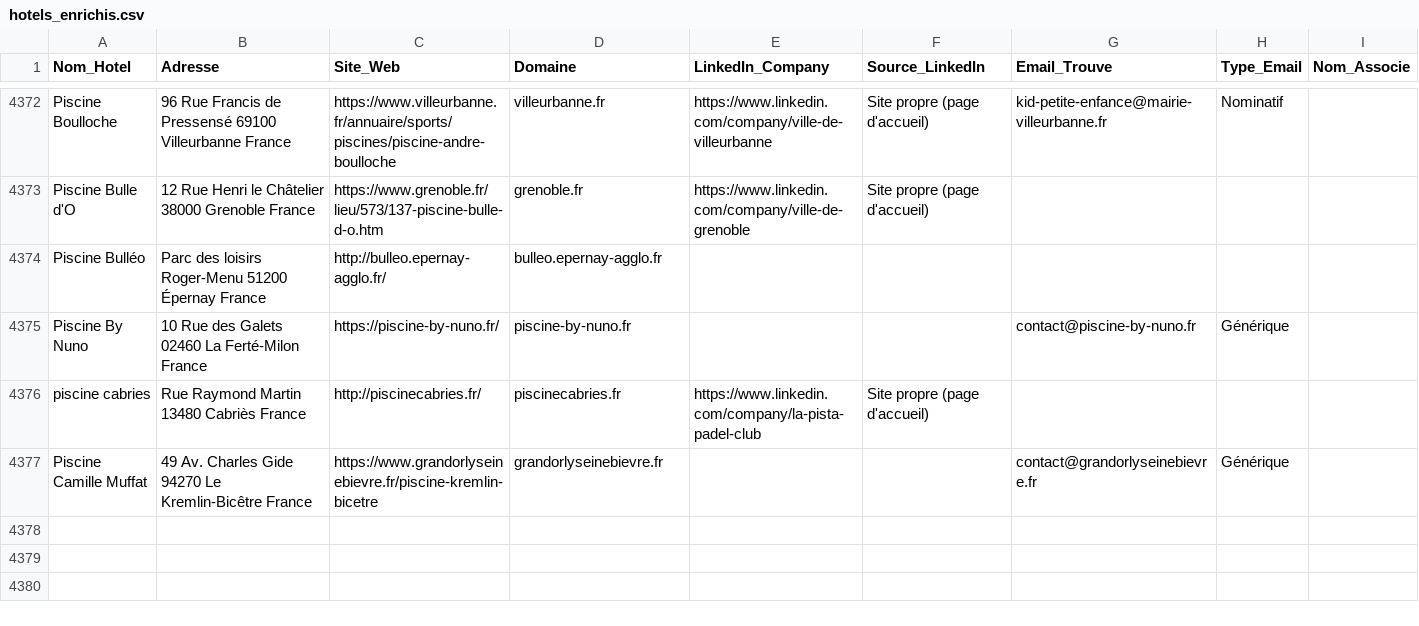
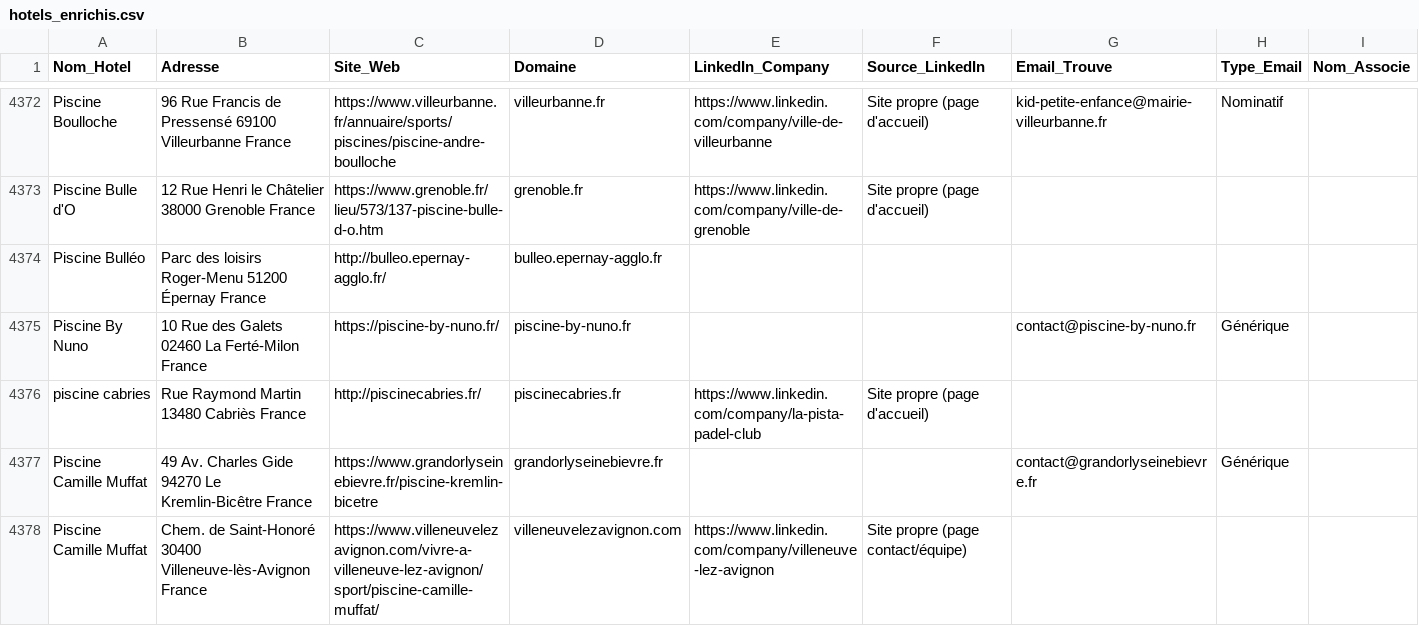
Before and after one commit to tsimokaza01-source/URL-2, a CSV file: hotels_enrichis.csv, drawn as a sheet; only a part is shown, gaps mark what is left out.

```diff
--- a/hotels_enrichis.csv
+++ b/hotels_enrichis.csv
@@ -4377 +4377,2 @@ piscine cabries,Rue Raymond Martin 13480 Cabriès France,http://piscinecabries.f
 Piscine Camille Muffat,49 Av. Charles Gide 94270 Le Kremlin-Bicêtre France,https://www.grandorlyseinebievre.fr/piscine-kremlin-bicetre,grandorlyseinebievre.fr,,,contact@grandorlyseinebievre.fr,Générique,
+Piscine Camille Muffat,Chem. de Saint-Honoré 30400 Villeneuve-lès-Avignon France,https://www.villeneuvelezavignon.com/vivre-a-villeneuve-lez-avignon/sport/piscine-camille-muffat/,villeneuvelezavignon.com,https://www.linkedin.com/company/villeneuve-lez-avignon,Site propre (page contact/équipe),,,
```
Also changed, not shown: liste_hotels.csv.
